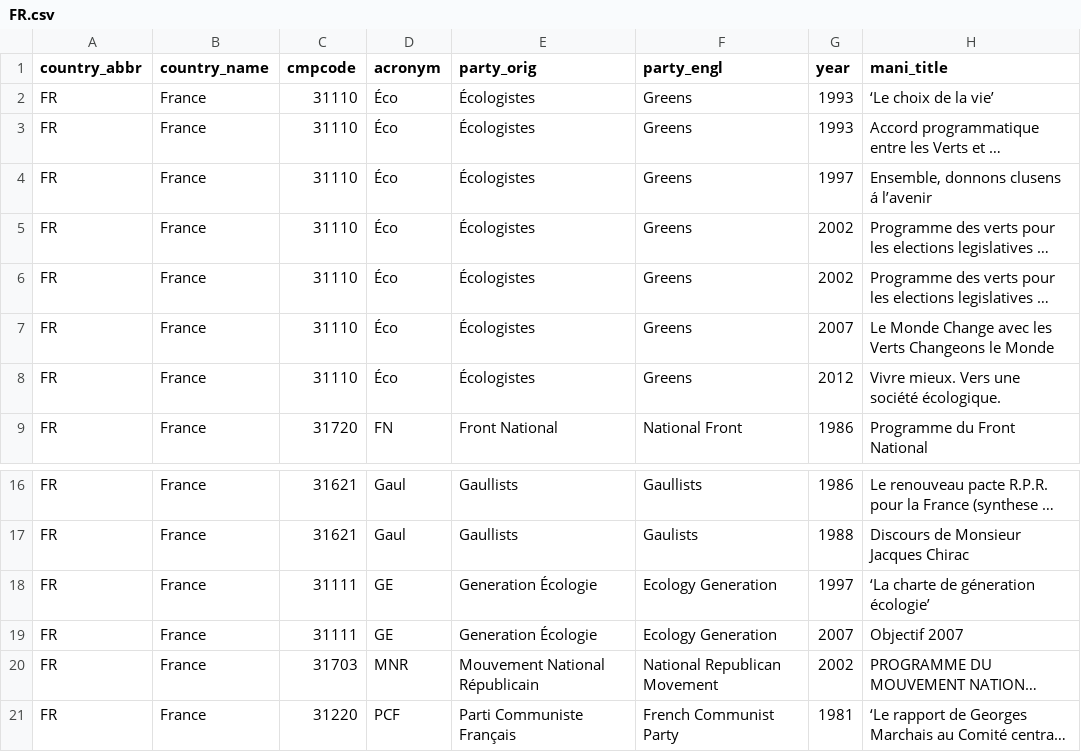
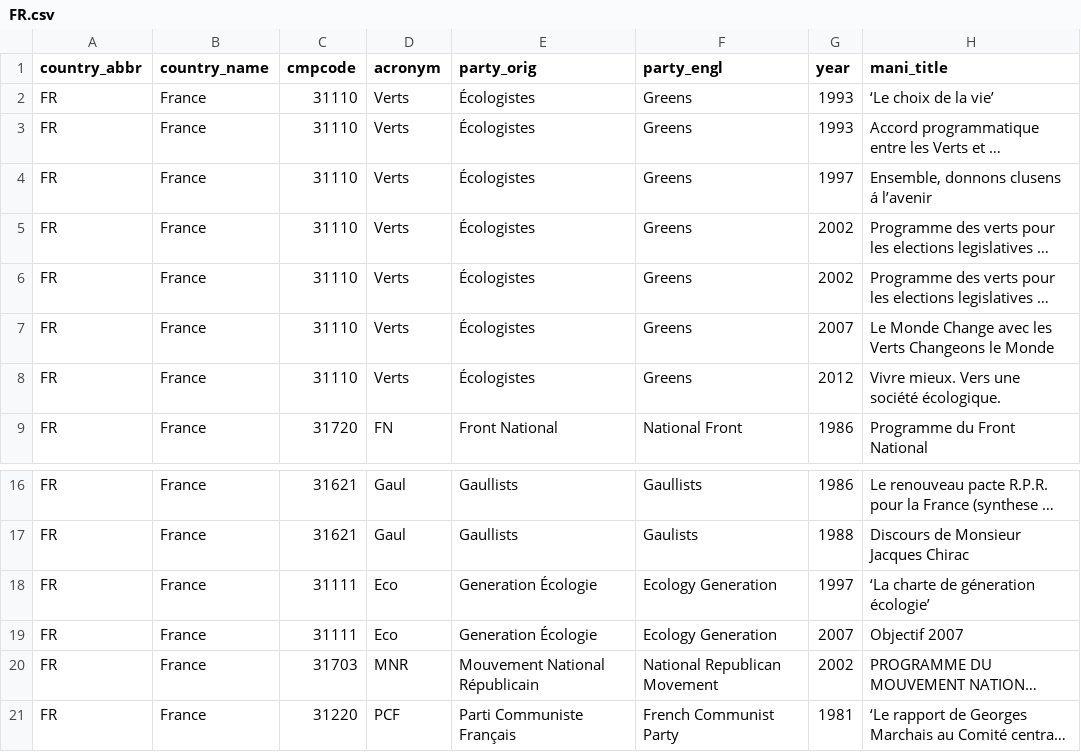
Before and after one commit to julianbernauer/polidoc, a CSV file: nations/france/FR.csv, drawn as a sheet; only a part is shown, gaps mark what is left out; long unchanged cells end in …; the diff names each change by its address in the sheet, - before the commit and + after, or states it on an @@ line.

Commit message:
Update FR.csv

```diff
--- a/nations/france/FR.csv
+++ b/nations/france/FR.csv
-D2:D8 (acronym): Éco
+D2:D8 (acronym): Verts
-D18:D19 (acronym): GE
+D18:D19 (acronym): Eco
```
